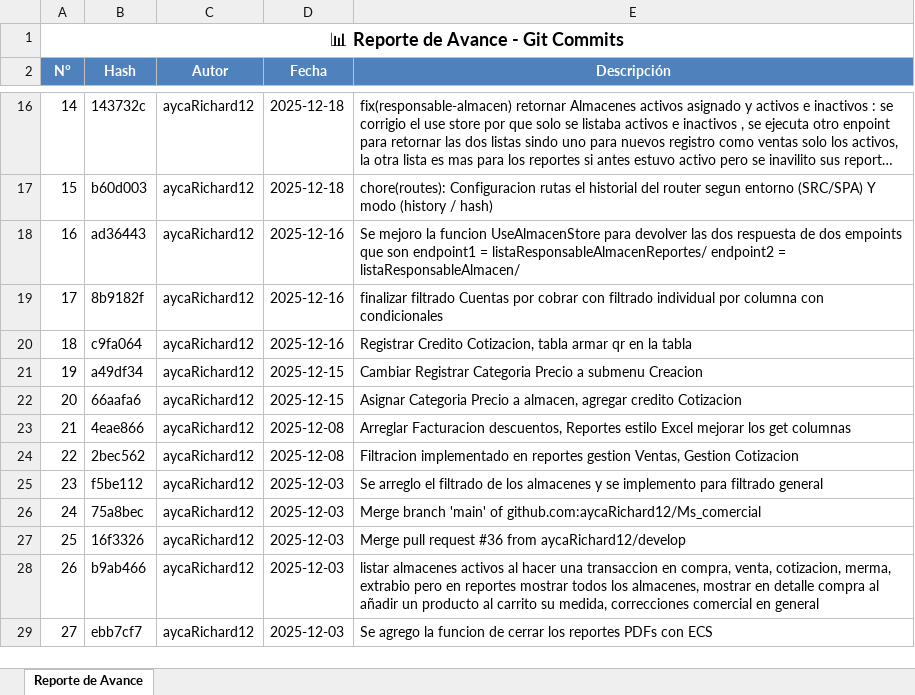
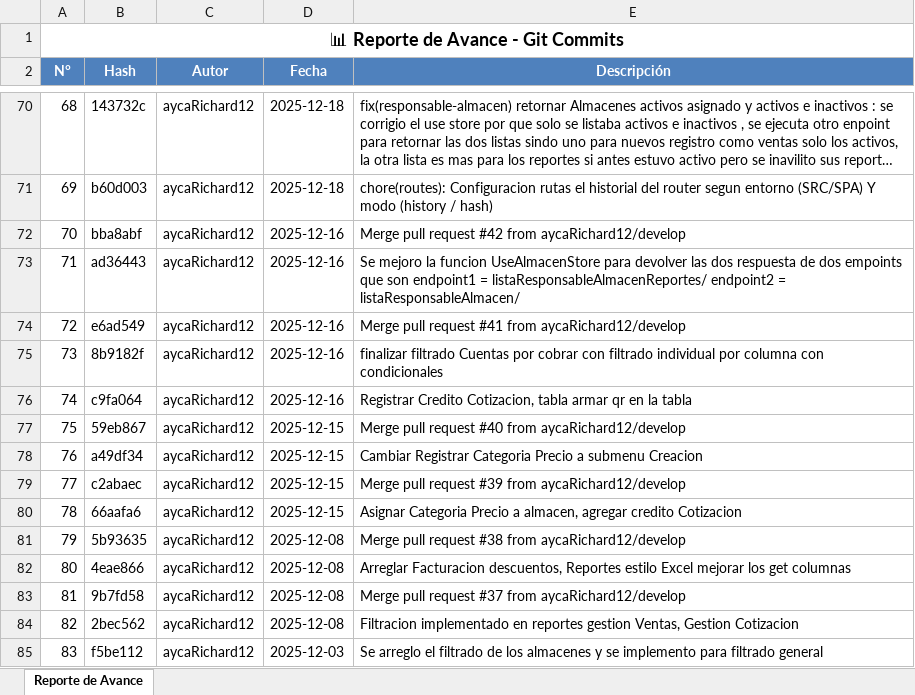
Before and after one commit to aycaRichard12/Ms_comercial, an Excel workbook: reporte_avance.xlsx, sheet Reporte de Avance, drawn as a sheet; only a part is shown, gaps mark what is left out; the shorter side is filled out with more unchanged rows; long unchanged cells end in …; values as stored, in another font and other column widths than the file's, no borders; the diff covers the shown part only; the diff names each change by its address in the sheet, - before the commit and + after, or states it on an @@ line.

```diff
--- a/reporte_avance.xlsx (sheet Reporte de Avance)
+++ b/reporte_avance.xlsx (sheet Reporte de Avance)
@@ column A (N°) renumbered from row 56 down @@
+row 72: 70 | bba8abf | aycaRichard12 | 2025-12-16 | Merge pull request #42 from aycaRichard12/develop
+row 74: 72 | e6ad549 | aycaRichard12 | 2025-12-16 | Merge pull request #41 from aycaRichard12/develop
+row 77: 75 | 59eb867 | aycaRichard12 | 2025-12-15 | Merge pull request #40 from aycaRichard12/develop
+row 79: 77 | c2abaec | aycaRichard12 | 2025-12-15 | Merge pull request #39 from aycaRichard12/develop
+row 81: 79 | 5b93635 | aycaRichard12 | 2025-12-08 | Merge pull request #38 from aycaRichard12/develop
+row 83: 81 | 9b7fd58 | aycaRichard12 | 2025-12-08 | Merge pull request #37 from aycaRichard12/develop
```
Also changed, not shown: 54 added rows elsewhere in this sheet, 7 other files.
